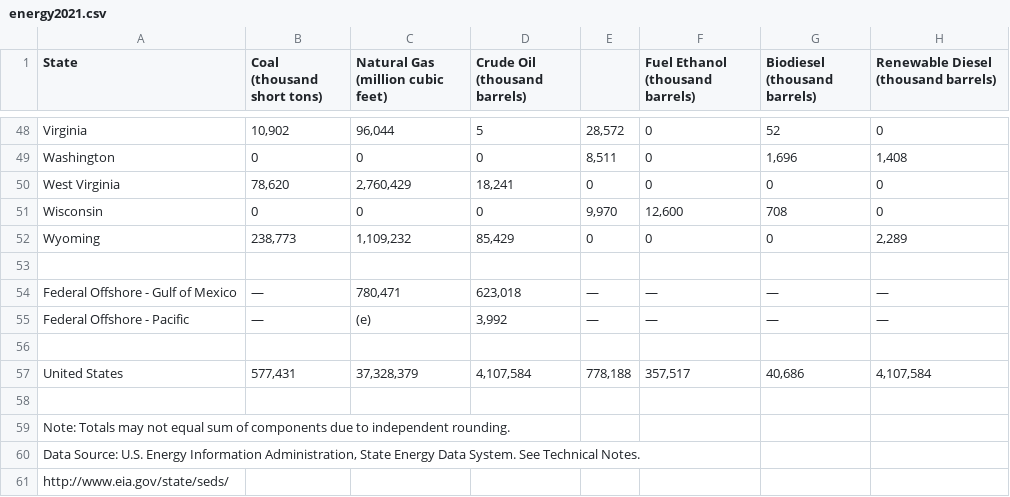
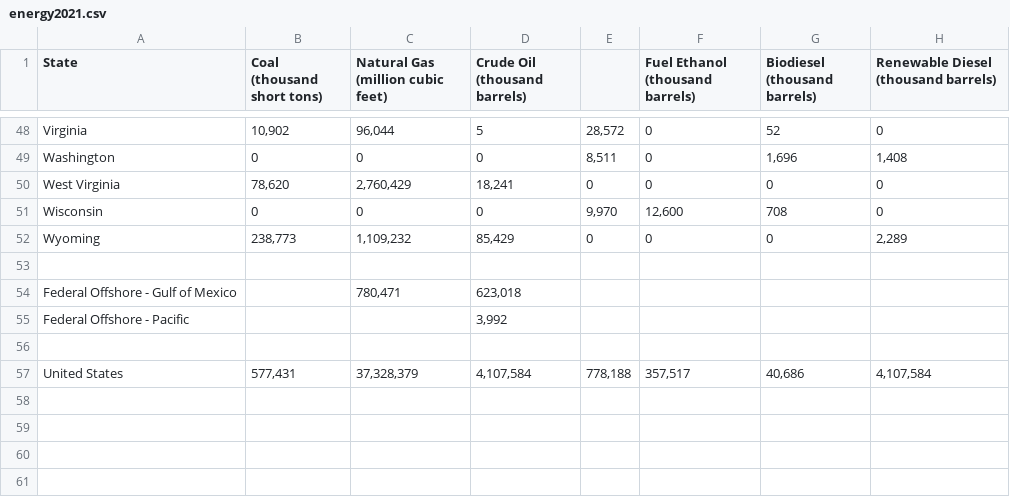
Before and after one commit to q-rai/VisWorkshop, a CSV file: Data/energy2021.csv, drawn as a sheet; only a part is shown, gaps mark what is left out.

Commit message:
Cleanup

```diff
--- a/Data/energy2021.csv
+++ b/Data/energy2021.csv
@@ -53,9 +53,5 @@ Wyoming,"238,773","1,109,232","85,429",0,0,0,"2,289"
 ,,,,,,,
-Federal Offshore - Gulf of Mexico,—,"780,471","623,018",—,—,—,—
-Federal Offshore - Pacific,—,(e),"3,992",—,—,—,—
+Federal Offshore - Gulf of Mexico,,"780,471","623,018",,,,
+Federal Offshore - Pacific,,,"3,992",,,,
 ,,,,,,,
 United States,"577,431","37,328,379","4,107,584","778,188","357,517","40,686","4,107,584"
-,,,,,,,
-Note: Totals may not equal sum of components due to independent rounding.,,,,,,,
-"Data Source: U.S. Energy Information Administration, State Energy Data System. See Technical Notes.",,,,,,,
-http://www.eia.gov/state/seds/,,,,,,,
```
